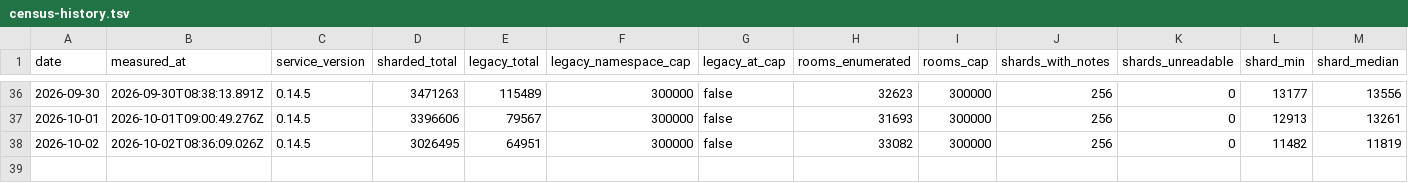
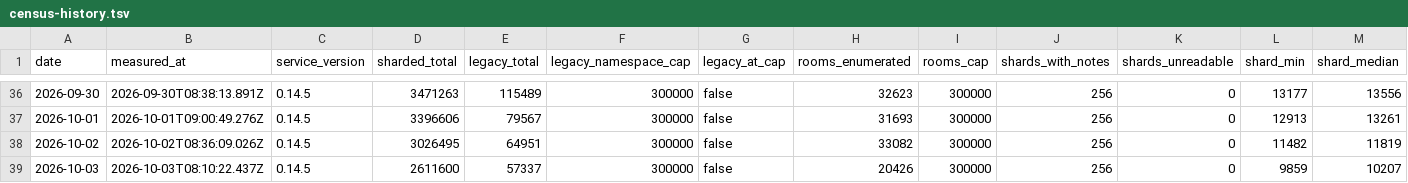
Before and after one commit to hayulpapax/technocore-tc, a TSV file: data/census-history.tsv, drawn as a sheet; only a part is shown, gaps mark what is left out; rows hold the shown columns only; the diff names each change by its address in the sheet, - before the commit and + after, or states it on an @@ line.

```diff
--- a/data/census-history.tsv
+++ b/data/census-history.tsv
+row 39: 2026-10-03 | 2026-10-03T08:10:22.437Z | 0.14.5 | 2611600 | 57337 | 300000 | false | 20426 | 300000 | 256 | 0 | 9859 | 10207
```
Also changed, not shown: 10 other files.
